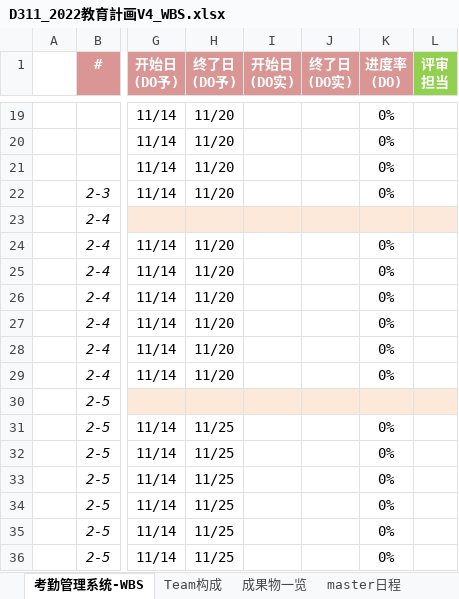
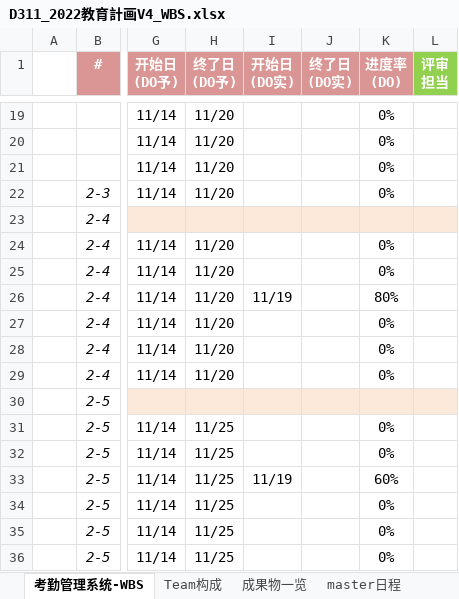
Before and after one commit to machao-hyron/skillup, an Excel workbook: D311_2022教育計画V4_WBS.xlsx, sheet 考勤管理系统-WBS, drawn as a sheet; only a part is shown, gaps mark what is left out; values as stored, in another font and other column widths than the file's, no borders; the diff names each change by its address in the sheet, - before the commit and + after, or states it on an @@ line.

Commit message:
Add files via upload

```diff
--- a/D311_2022教育計画V4_WBS.xlsx (sheet 考勤管理系统-WBS)
+++ b/D311_2022教育計画V4_WBS.xlsx (sheet 考勤管理系统-WBS)
-I26 (开始日 (DO实)): (empty)
+I26 (开始日 (DO实)): 11/19
-K26 (进度率 (DO)): 0%
+K26 (进度率 (DO)): 80%
-I33 (开始日 (DO实)): (empty)
+I33 (开始日 (DO实)): 11/19
-K33 (进度率 (DO)): 0%
+K33 (进度率 (DO)): 60%
```
